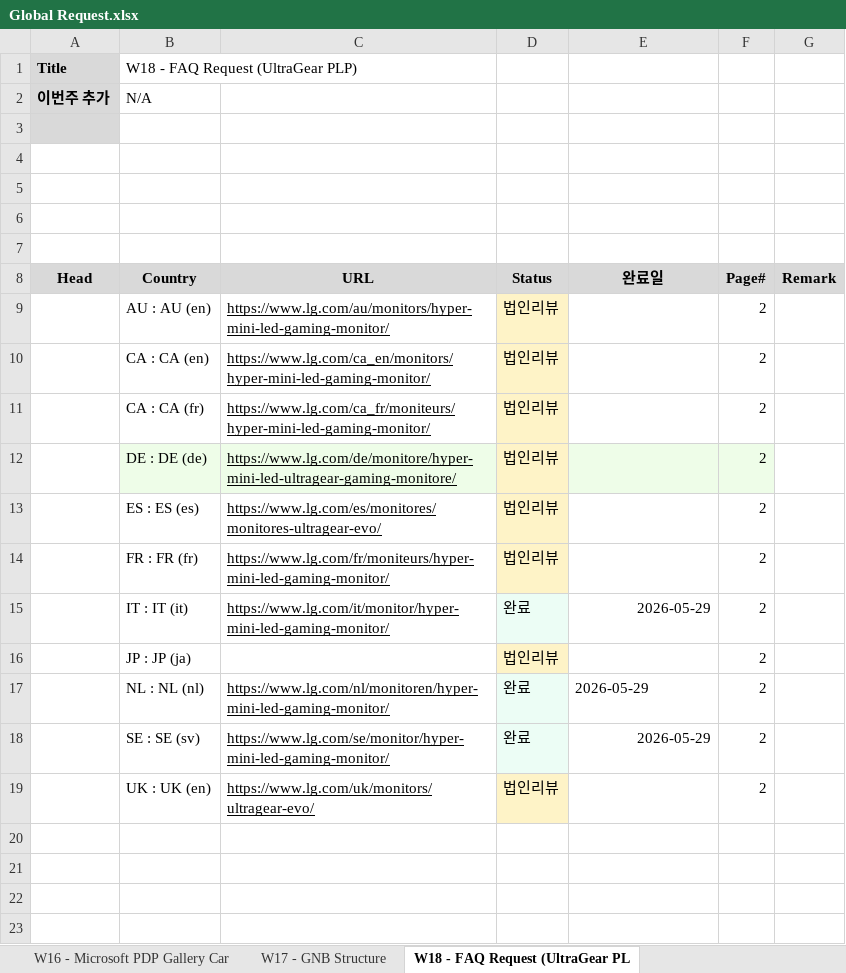
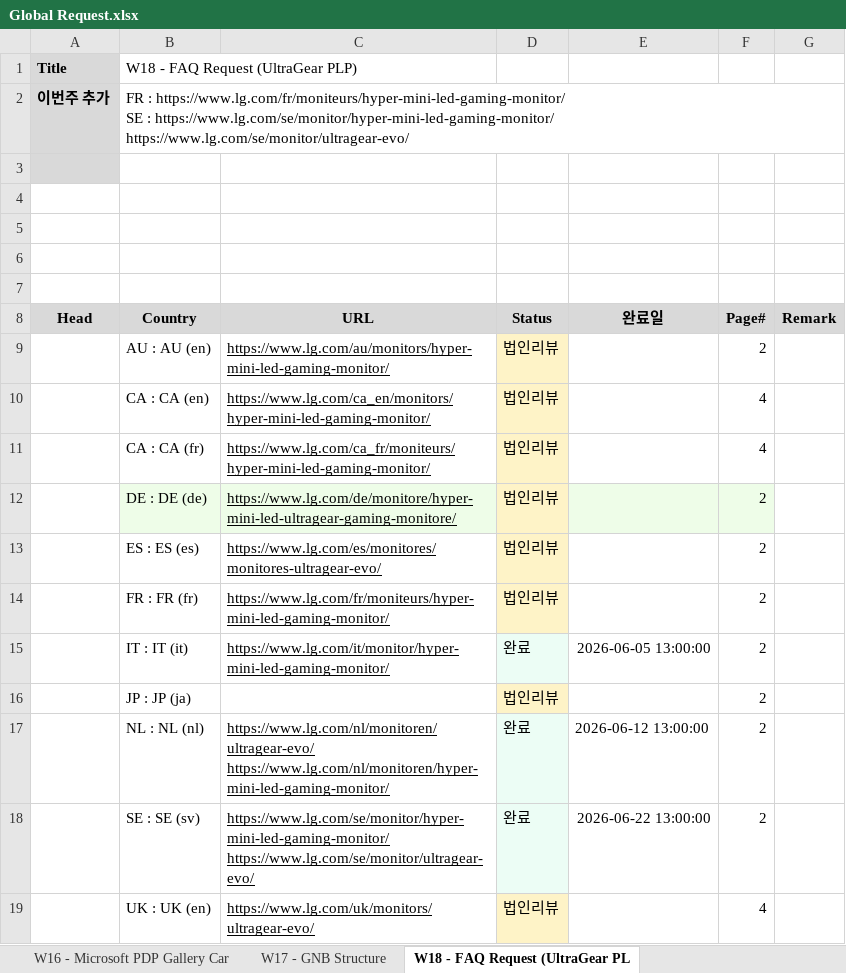
Before and after one commit to towdew/hs-dashboard, an Excel workbook: it/Global Request.xlsx, sheet W18 - FAQ Request (UltraGear PL, drawn as a sheet; values as stored, in another font and other column widths than the file's, no borders; ↵ is a line break in a cell; the diff names each change by its address in the sheet, - before the commit and + after, or states it on an @@ line.

Commit message:
chore(data): Global Request.xlsx 0630 재빌드 (v0.5.4)

```diff
--- a/it/Global Request.xlsx (sheet W18 - FAQ Request (UltraGear PL)
+++ b/it/Global Request.xlsx (sheet W18 - FAQ Request (UltraGear PL)
-B2 (Country): N/A
+B2 (Country): FR : https://www.lg.com/fr/moniteurs/hyper-mini-led-gaming-monitor/ ↵ SE : https://www.lg.com/se/monitor/hyper-mini-led-gaming-monitor/ https://www.lg.com/se/monitor/ultragear-evo/
-F10:F11 (Page#): 2
+F10:F11 (Page#): 4
-E15 (완료일): 2026-05-29
+E15 (완료일): 2026-06-05 13:00:00
-C17 (URL): https://www.lg.com/nl/monitoren/hyper-mini-led-gaming-monitor/
+C17 (URL): https://www.lg.com/nl/monitoren/ultragear-evo/ https://www.lg.com/nl/monitoren/hyper-mini-led-gaming-monitor/
-E17 (완료일): 2026-05-29
+E17 (완료일): 2026-06-12 13:00:00
-C18 (URL): https://www.lg.com/se/monitor/hyper-mini-led-gaming-monitor/
+C18 (URL): https://www.lg.com/se/monitor/hyper-mini-led-gaming-monitor/ https://www.lg.com/se/monitor/ultragear-evo/
-E18 (완료일): 2026-05-29
+E18 (완료일): 2026-06-22 13:00:00
-F19 (Page#): 2
+F19 (Page#): 4
```
Also changed, not shown: sheet W17 - GNB Structure, sheet W16 - CineBeam S PDP Video Upda, sheet W16 - Copilot+ Filter Creation, sheet W16 - Microsoft PDP Gallery Car, sheet W18 - UltraGear OLED FAQ Update.
